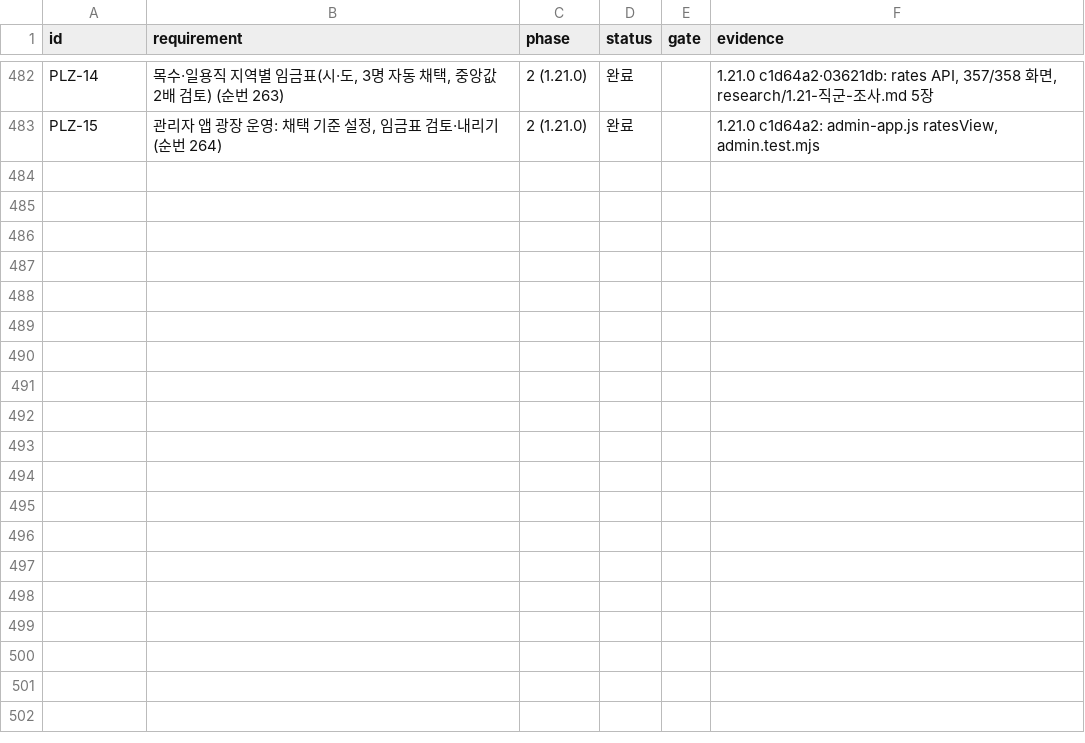
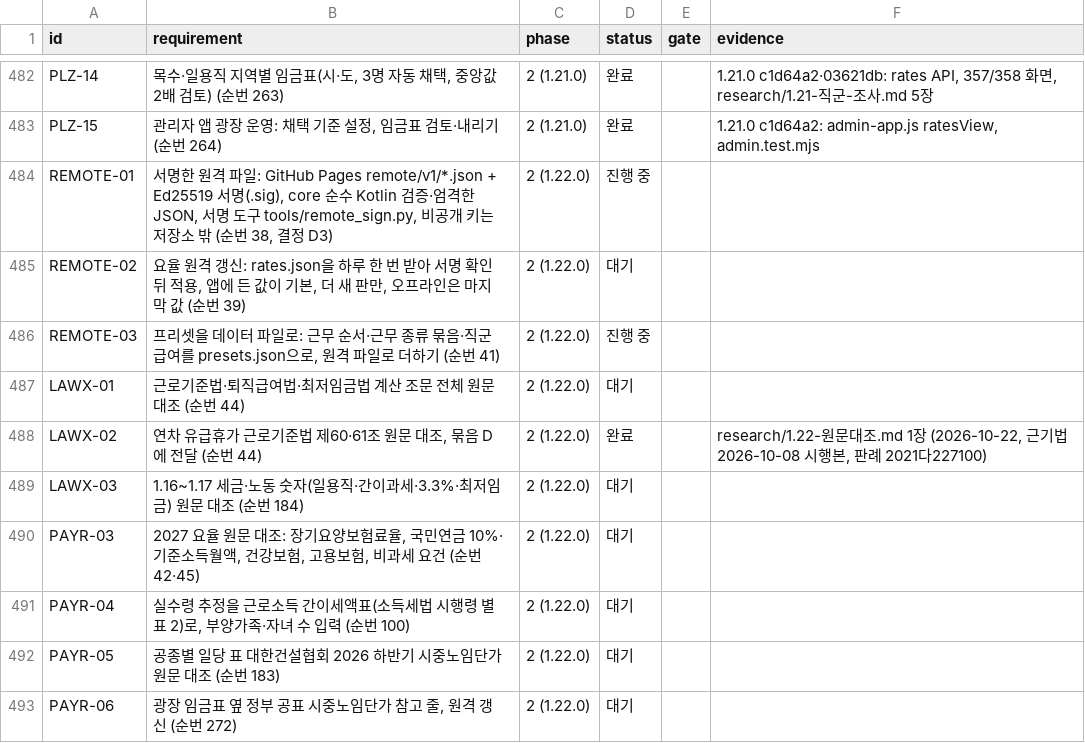
Before and after one commit to YWJMoney/-, a CSV file: shift-calendar-app/docs/tracker.csv, drawn as a sheet; only a part is shown, gaps mark what is left out; the diff names each change by its address in the sheet, - before the commit and + after, or states it on an @@ line.

```diff
--- a/shift-calendar-app/docs/tracker.csv
+++ b/shift-calendar-app/docs/tracker.csv
+row 484: REMOTE-01 | 서명한 원격 파일: GitHub Pages remote/v1/*.json + Ed25519 서명(.sig), core 순수 Kotlin 검증·엄격한 JSON, 서명 도구 tools/remote_sign.py, 비공개 키는 저장소 밖 (순번 38, 결정 D3) | 2 (1.22.0) | 진행 중
+row 485: REMOTE-02 | 요율 원격 갱신: rates.json을 하루 한 번 받아 서명 확인 뒤 적용, 앱에 든 값이 기본, 더 새 판만, 오프라인은 마지막 값 (순번 39) | 2 (1.22.0) | 대기
+row 486: REMOTE-03 | 프리셋을 데이터 파일로: 근무 순서·근무 종류 묶음·직군 급여를 presets.json으로, 원격 파일로 더하기 (순번 41) | 2 (1.22.0) | 진행 중
+row 487: LAWX-01 | 근로기준법·퇴직급여법·최저임금법 계산 조문 전체 원문 대조 (순번 44) | 2 (1.22.0) | 대기
+row 488: LAWX-02 | 연차 유급휴가 근로기준법 제60·61조 원문 대조, 묶음 D에 전달 (순번 44) | 2 (1.22.0) | 완료 |  | research/1.22-원문대조.md 1장 (2026-10-22, 근기법 2026-10-08 시행본, 판례 2021다227100)
+row 489: LAWX-03 | 1.16~1.17 세금·노동 숫자(일용직·간이과세·3.3%·최저임금) 원문 대조 (순번 184) | 2 (1.22.0) | 대기
+row 490: PAYR-03 | 2027 요율 원문 대조: 장기요양보험료율, 국민연금 10%·기준소득월액, 건강보험, 고용보험, 비과세 요건 (순번 42·45) | 2 (1.22.0) | 대기
+row 491: PAYR-04 | 실수령 추정을 근로소득 간이세액표(소득세법 시행령 별표 2)로, 부양가족·자녀 수 입력 (순번 100) | 2 (1.22.0) | 대기
+row 492: PAYR-05 | 공종별 일당 표 대한건설협회 2026 하반기 시중노임단가 원문 대조 (순번 183) | 2 (1.22.0) | 대기
+row 493: PAYR-06 | 광장 임금표 옆 정부 공표 시중노임단가 참고 줄, 원격 갱신 (순번 272) | 2 (1.22.0) | 대기
```
Also changed, not shown: 14 other files.
